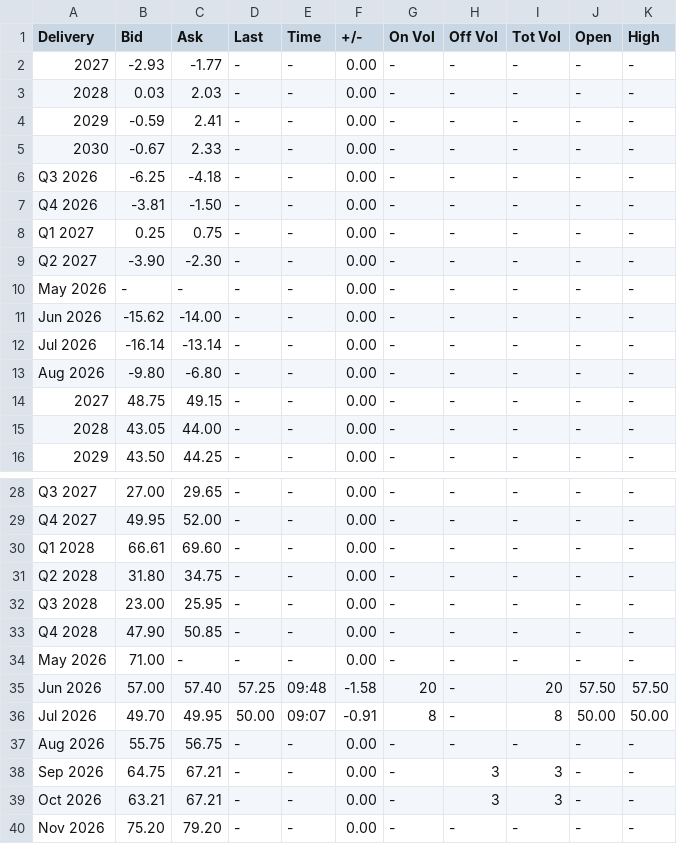
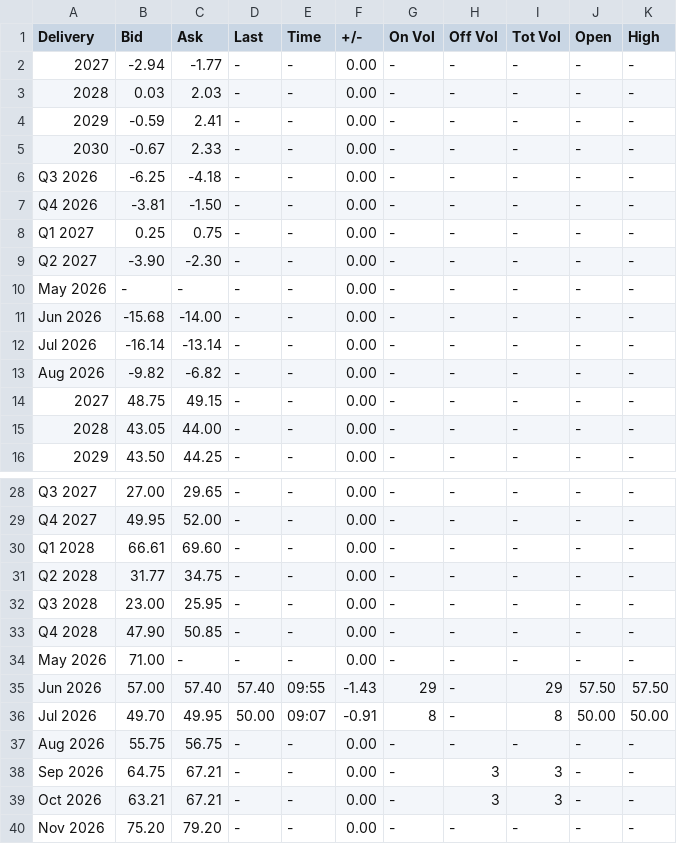
Before and after one commit to rikuisotalus-ux/Euronext-oma, a CSV file: latest_settlement.csv, drawn as a sheet; only a part is shown, gaps mark what is left out; the diff names each change by its address in the sheet, - before the commit and + after, or states it on an @@ line.

```diff
--- a/latest_settlement.csv
+++ b/latest_settlement.csv
-B2 (Bid): -2.93
+B2 (Bid): -2.94
-B11 (Bid): -15.62
+B11 (Bid): -15.68
-B13 (Bid): -9.80
+B13 (Bid): -9.82
-C13 (Ask): -6.80
+C13 (Ask): -6.82
-B31 (Bid): 31.80
+B31 (Bid): 31.77
-D35 (Last): 57.25
+D35 (Last): 57.40
-E35 (Time): 09:48
+E35 (Time): 09:55
-F35 (+/-): -1.58
+F35 (+/-): -1.43
-G35 (On Vol): 20
+G35 (On Vol): 29
-I35 (Tot Vol): 20
+I35 (Tot Vol): 29
```
Also changed, not shown: historical_fuels.csv, historical_settlement.csv, 2 other files.
